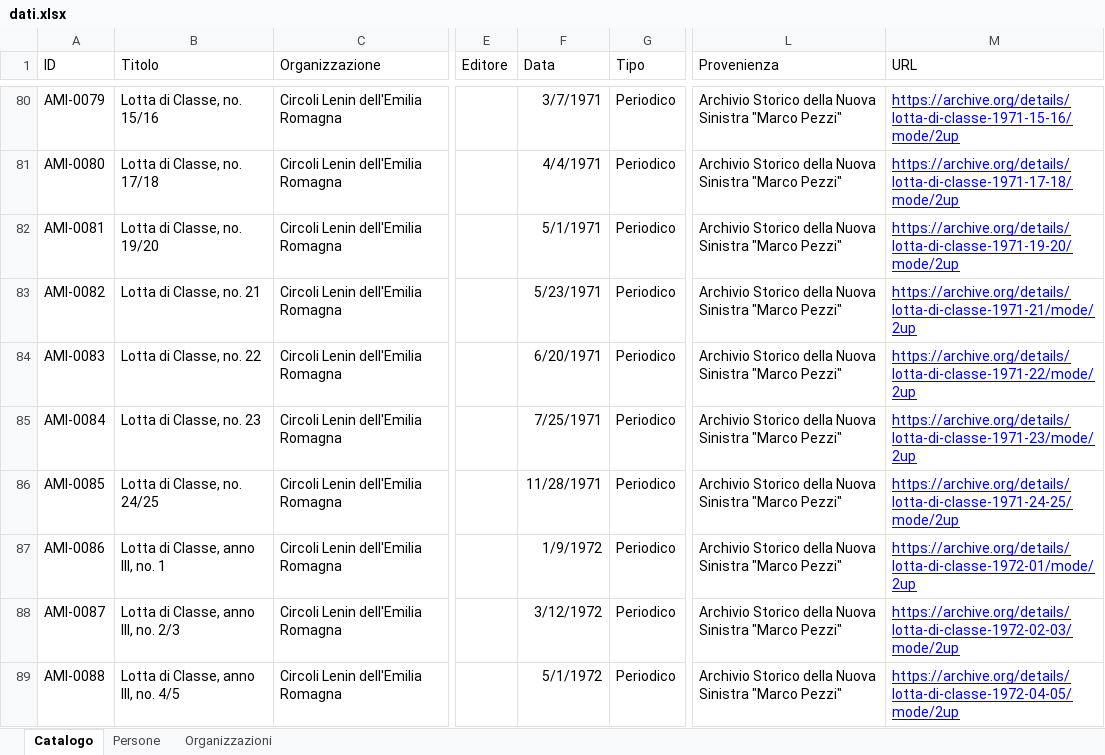
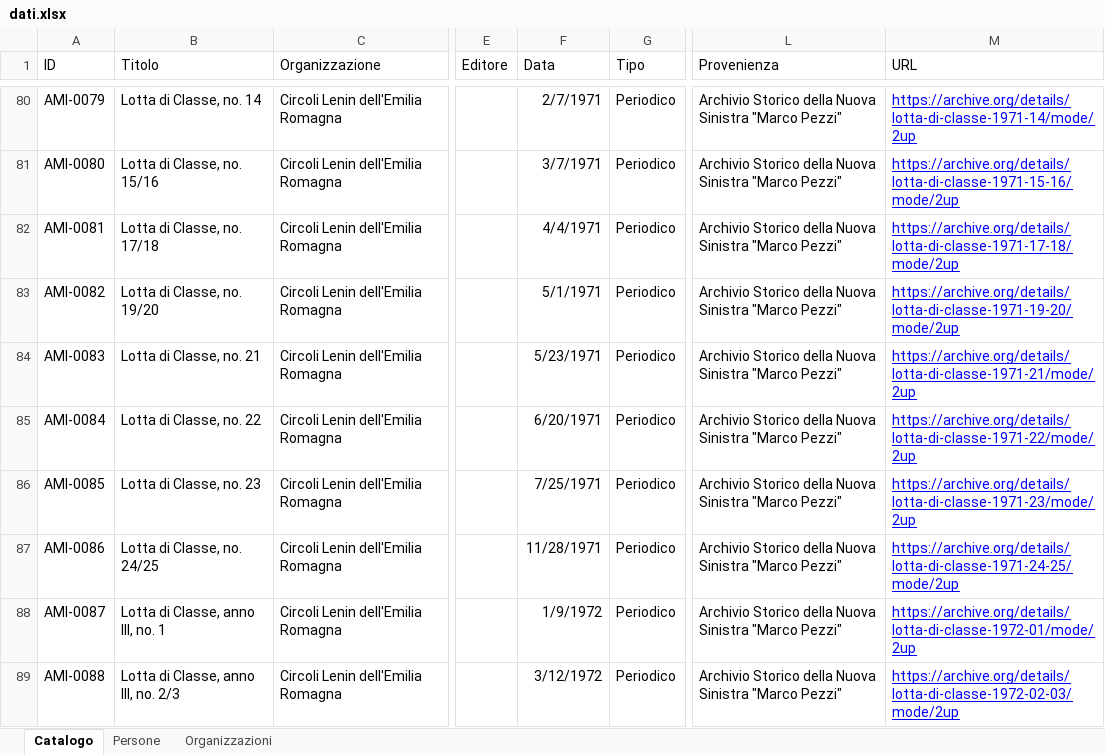
Before and after one commit to AMI-AIM/archivio-maoismo-italiano, an Excel workbook: data/dati.xlsx, sheet Catalogo, drawn as a sheet; only a part is shown, gaps mark what is left out; values as stored, in another font and other column widths than the file's, no borders; table styles not drawn; the diff covers the shown part only; the diff names each change by its address in the sheet, - before the commit and + after, or states it on an @@ line.

```diff
--- a/data/dati.xlsx (sheet Catalogo)
+++ b/data/dati.xlsx (sheet Catalogo)
-B80 (Titolo): Lotta di Classe, no. 15/16
+B80 (Titolo): Lotta di Classe, no. 14
-F80 (Data): 3/7/1971
+F80 (Data): 2/7/1971
-M80 (URL): https://archive.org/details/lotta-di-classe-1971-15-16/mode/2up
+M80 (URL): https://archive.org/details/lotta-di-classe-1971-14/mode/2up
-B81 (Titolo): Lotta di Classe, no. 17/18
+B81 (Titolo): Lotta di Classe, no. 15/16
-F81 (Data): 4/4/1971
+F81 (Data): 3/7/1971
-M81 (URL): https://archive.org/details/lotta-di-classe-1971-17-18/mode/2up
+M81 (URL): https://archive.org/details/lotta-di-classe-1971-15-16/mode/2up
-B82 (Titolo): Lotta di Classe, no. 19/20
+B82 (Titolo): Lotta di Classe, no. 17/18
-F82 (Data): 5/1/1971
+F82 (Data): 4/4/1971
-M82 (URL): https://archive.org/details/lotta-di-classe-1971-19-20/mode/2up
+M82 (URL): https://archive.org/details/lotta-di-classe-1971-17-18/mode/2up
-B83 (Titolo): Lotta di Classe, no. 21
+B83 (Titolo): Lotta di Classe, no. 19/20
-F83 (Data): 5/23/1971
+F83 (Data): 5/1/1971
-M83 (URL): https://archive.org/details/lotta-di-classe-1971-21/mode/2up
+M83 (URL): https://archive.org/details/lotta-di-classe-1971-19-20/mode/2up
-B84 (Titolo): Lotta di Classe, no. 22
+B84 (Titolo): Lotta di Classe, no. 21
-F84 (Data): 6/20/1971
+F84 (Data): 5/23/1971
-M84 (URL): https://archive.org/details/lotta-di-classe-1971-22/mode/2up
+M84 (URL): https://archive.org/details/lotta-di-classe-1971-21/mode/2up
-B85 (Titolo): Lotta di Classe, no. 23
+B85 (Titolo): Lotta di Classe, no. 22
-F85 (Data): 7/25/1971
+F85 (Data): 6/20/1971
-M85 (URL): https://archive.org/details/lotta-di-classe-1971-23/mode/2up
+M85 (URL): https://archive.org/details/lotta-di-classe-1971-22/mode/2up
-B86 (Titolo): Lotta di Classe, no. 24/25
+B86 (Titolo): Lotta di Classe, no. 23
-F86 (Data): 11/28/1971
+F86 (Data): 7/25/1971
-M86 (URL): https://archive.org/details/lotta-di-classe-1971-24-25/mode/2up
+M86 (URL): https://archive.org/details/lotta-di-classe-1971-23/mode/2up
-B87 (Titolo): Lotta di Classe, anno III, no. 1
+B87 (Titolo): Lotta di Classe, no. 24/25
-F87 (Data): 1/9/1972
+F87 (Data): 11/28/1971
-M87 (URL): https://archive.org/details/lotta-di-classe-1972-01/mode/2up
+M87 (URL): https://archive.org/details/lotta-di-classe-1971-24-25/mode/2up
-B88 (Titolo): Lotta di Classe, anno III, no. 2/3
+B88 (Titolo): Lotta di Classe, anno III, no. 1
-F88 (Data): 3/12/1972
+F88 (Data): 1/9/1972
-M88 (URL): https://archive.org/details/lotta-di-classe-1972-02-03/mode/2up
+M88 (URL): https://archive.org/details/lotta-di-classe-1972-01/mode/2up
-B89 (Titolo): Lotta di Classe, anno III, no. 4/5
+B89 (Titolo): Lotta di Classe, anno III, no. 2/3
-F89 (Data): 5/1/1972
+F89 (Data): 3/12/1972
-M89 (URL): https://archive.org/details/lotta-di-classe-1972-04-05/mode/2up
+M89 (URL): https://archive.org/details/lotta-di-classe-1972-02-03/mode/2up
```
Also changed, not shown: 1 added row and 36 edited cells elsewhere in this sheet, sheet Organizzazioni.
